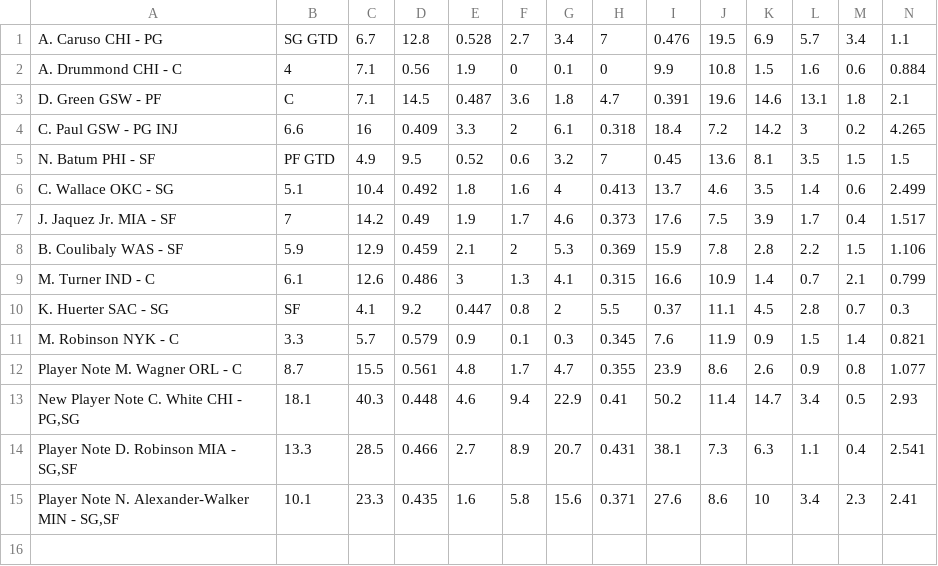
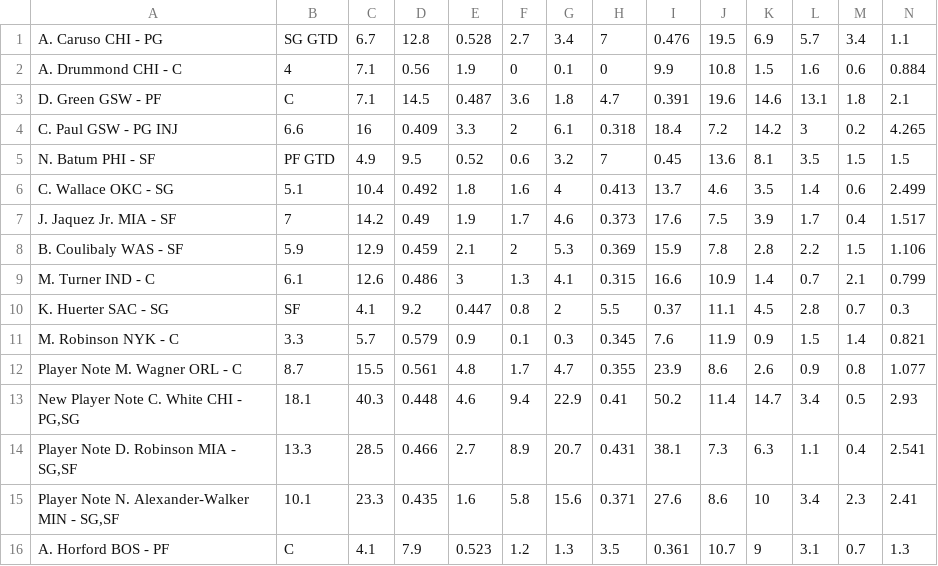
Before and after one commit to SamuelHabtu/NBA-Team-Optimizer, a CSV file: weeklyroster.csv, drawn as a sheet; only a part is shown; rows hold the shown columns only; the diff names each change by its address in the sheet, - before the commit and + after, or states it on an @@ line.

```diff
--- a/weeklyroster.csv
+++ b/weeklyroster.csv
+row 16: A. Horford BOS - PF | C | 4.1 | 7.9 | 0.523 | 1.2 | 1.3 | 3.5 | 0.361 | 10.7 | 9 | 3.1 | 0.7 | 1.3
```
Also changed, not shown: 2 other files.
